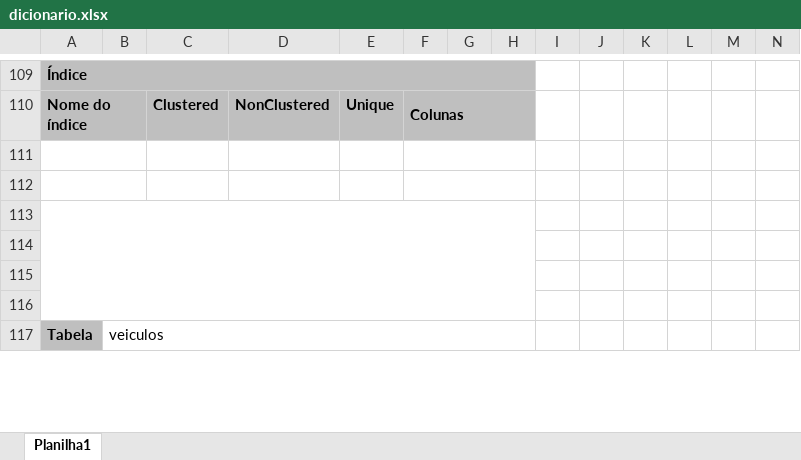
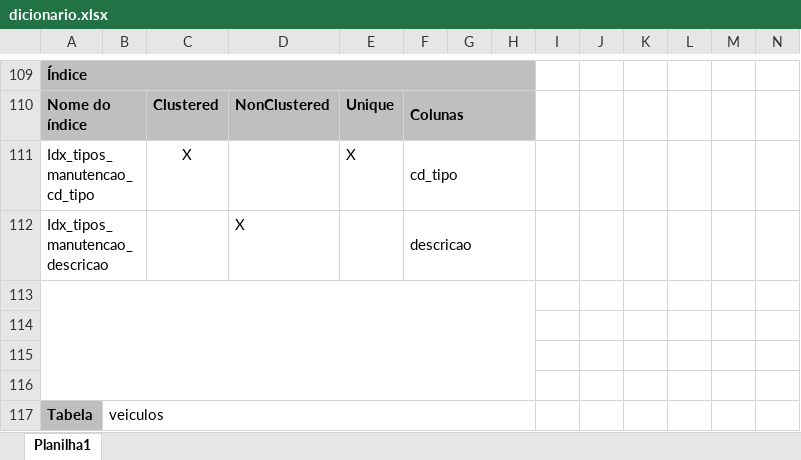
Before and after one commit to joao1824/Sistema-de-Manutencao-de-Veiculos, an Excel workbook: dicionario_tabelas/dicionario.xlsx, sheet Planilha1, drawn as a sheet; only a part is shown, gaps mark what is left out; values as stored, in another font and other column widths than the file's, no borders; rows hold the shown columns only; the diff names each change by its address in the sheet, - before the commit and + after, or states it on an @@ line.

Commit message:
Update dicionario.xlsx

```diff
--- a/dicionario_tabelas/dicionario.xlsx (sheet Planilha1)
+++ b/dicionario_tabelas/dicionario.xlsx (sheet Planilha1)
-row 111: (empty)
+row 111: Idx_tipos_manutencao_cd_tipo |  | X |  | X | cd_tipo
-row 112: (empty)
+row 112: Idx_tipos_manutencao_descricao |  |  | X |  | descricao
```
